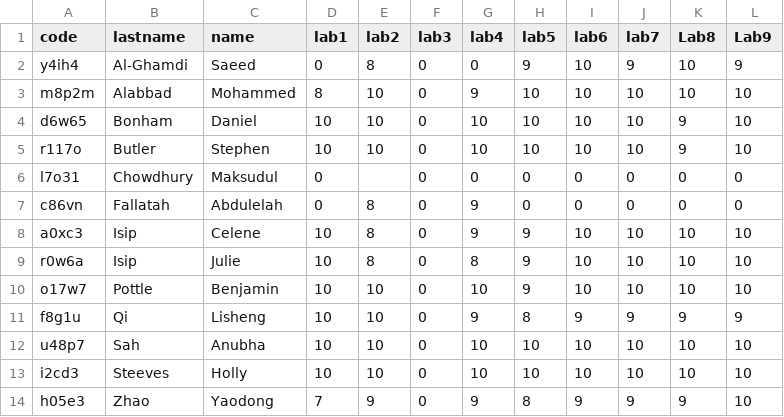
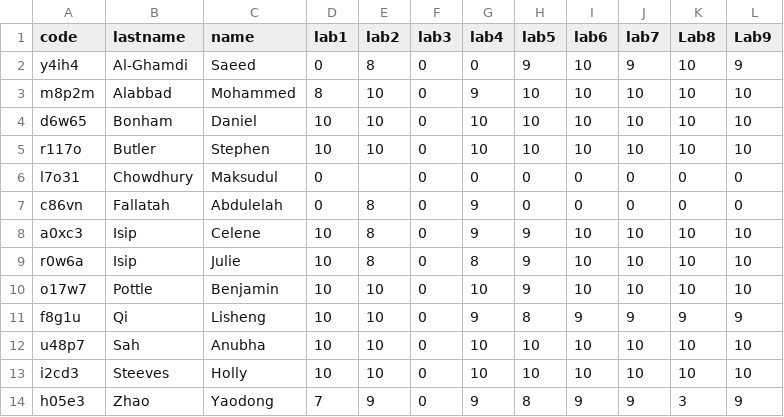
Before and after one commit to edvelezg/unb-java, a CSV file: CS1083/CS1083.csv, drawn as a sheet.

```diff
--- a/CS1083/CS1083.csv
+++ b/CS1083/CS1083.csv
@@ -3,4 +3,4 @@ y4ih4,Al-Ghamdi,Saeed,0,8,0,0,9,10,9,10,9
 m8p2m,Alabbad,Mohammed,8,10,0,9,10,10,10,10,10
-d6w65,Bonham,Daniel,10,10,0,10,10,10,10,9,10
-r117o,Butler,Stephen,10,10,0,10,10,10,10,9,10
+d6w65,Bonham,Daniel,10,10,0,10,10,10,10,10,10
+r117o,Butler,Stephen,10,10,0,10,10,10,10,10,10
 l7o31,Chowdhury,Maksudul,0,,0,0,0,0,0,0,0
@@ -13,2 +13,2 @@ u48p7,Sah,Anubha,10,10,0,10,10,10,10,10,10
 i2cd3,Steeves,Holly,10,10,0,10,10,10,10,10,10
-h05e3,Zhao,Yaodong,7,9,0,9,8,9,9,9,10
+h05e3,Zhao,Yaodong,7,9,0,9,8,9,9,3,9
```
